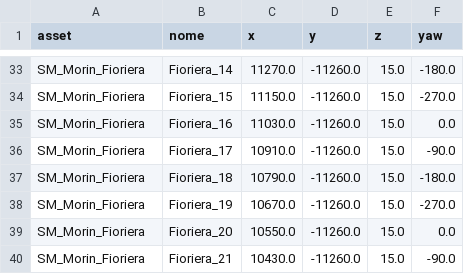
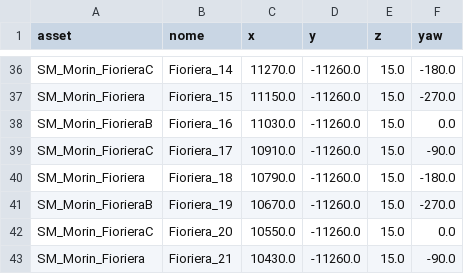
Before and after one commit to mattiabarbato-dev/LasPeziaIsland, a CSV file: exports/chiosco/chiosco_posizioni_v1.csv, drawn as a sheet; only a part is shown, gaps mark what is left out; addresses are those after the commit; the diff covers the shown part only; the diff names each change by its address in the sheet, - before the commit and + after, or states it on an @@ line.

```diff
--- a/exports/chiosco/chiosco_posizioni_v1.csv
+++ b/exports/chiosco/chiosco_posizioni_v1.csv
-A36 (asset): SM_Morin_Fioriera
+A36 (asset): SM_Morin_FiorieraC
-A38 (asset): SM_Morin_Fioriera
+A38 (asset): SM_Morin_FiorieraB
-A39 (asset): SM_Morin_Fioriera
+A39 (asset): SM_Morin_FiorieraC
-A41 (asset): SM_Morin_Fioriera
+A41 (asset): SM_Morin_FiorieraB
-A42 (asset): SM_Morin_Fioriera
+A42 (asset): SM_Morin_FiorieraC
```
Also changed, not shown: 3 added rows and 35 edited cells elsewhere in this file, 41 other files.
